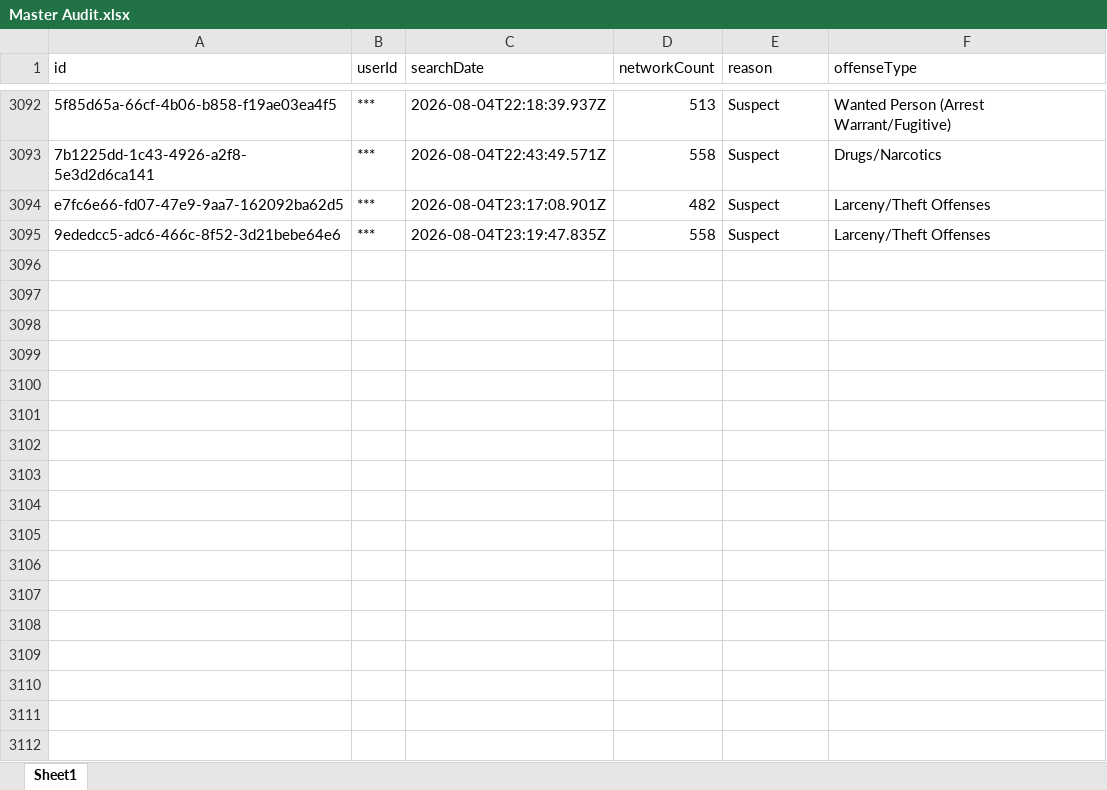
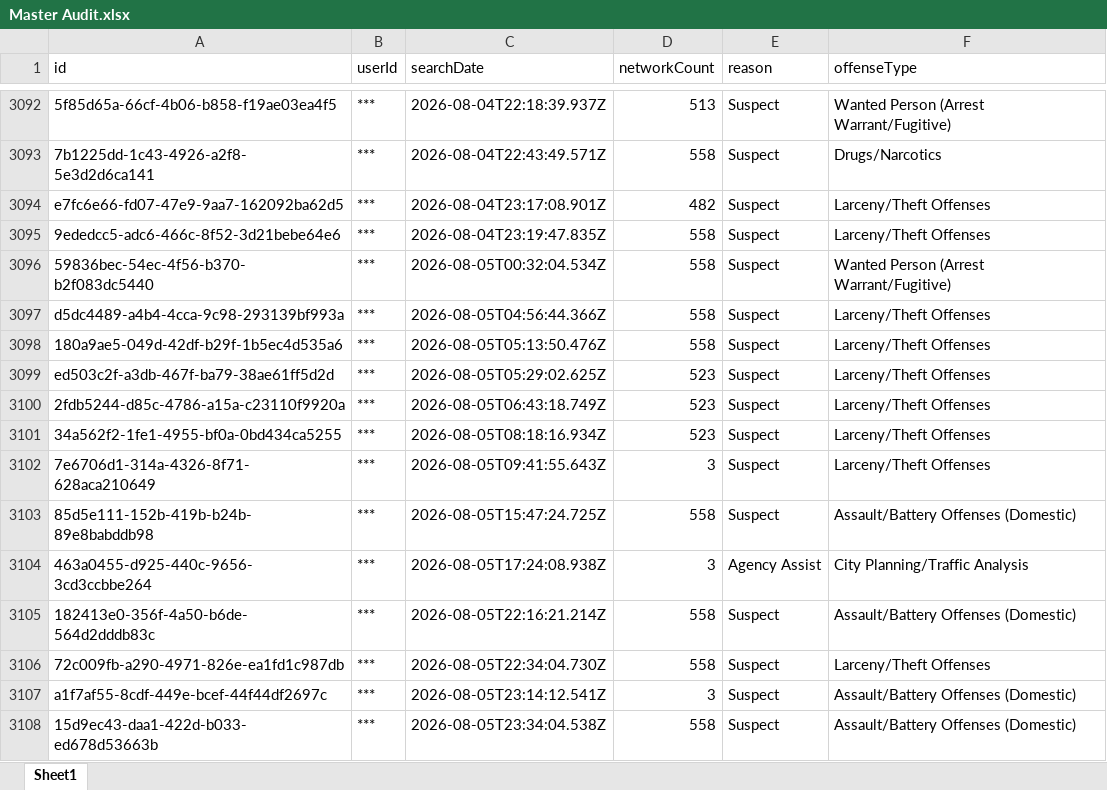
Before and after one commit to terminaldidy115/yuba-county-flock-oversight, an Excel workbook: Master Audit.xlsx, sheet Sheet1, drawn as a sheet; only a part is shown, gaps mark what is left out; values as stored, in another font and other column widths than the file's, no borders; the diff names each change by its address in the sheet, - before the commit and + after, or states it on an @@ line.

Commit message:
Auto-update 2026-08-07 06:00 — 13 new row(s)

```diff
--- a/Master Audit.xlsx (sheet Sheet1)
+++ b/Master Audit.xlsx (sheet Sheet1)
+row 3096: 59836bec-54ec-4f56-b370-b2f083dc5440 | *** | 2026-08-05T00:32:04.534Z | 558 | Suspect | Wanted Person (Arrest Warrant/Fugitive)
+row 3097: d5dc4489-a4b4-4cca-9c98-293139bf993a | *** | 2026-08-05T04:56:44.366Z | 558 | Suspect | Larceny/Theft Offenses
+row 3098: 180a9ae5-049d-42df-b29f-1b5ec4d535a6 | *** | 2026-08-05T05:13:50.476Z | 558 | Suspect | Larceny/Theft Offenses
+row 3099: ed503c2f-a3db-467f-ba79-38ae61ff5d2d | *** | 2026-08-05T05:29:02.625Z | 523 | Suspect | Larceny/Theft Offenses
+row 3100: 2fdb5244-d85c-4786-a15a-c23110f9920a | *** | 2026-08-05T06:43:18.749Z | 523 | Suspect | Larceny/Theft Offenses
+row 3101: 34a562f2-1fe1-4955-bf0a-0bd434ca5255 | *** | 2026-08-05T08:18:16.934Z | 523 | Suspect | Larceny/Theft Offenses
+row 3102: 7e6706d1-314a-4326-8f71-628aca210649 | *** | 2026-08-05T09:41:55.643Z | 3 | Suspect | Larceny/Theft Offenses
+row 3103: 85d5e111-152b-419b-b24b-89e8babddb98 | *** | 2026-08-05T15:47:24.725Z | 558 | Suspect | Assault/Battery Offenses (Domestic)
+row 3104: 463a0455-d925-440c-9656-3cd3ccbbe264 | *** | 2026-08-05T17:24:08.938Z | 3 | Agency Assist | City Planning/Traffic Analysis
+row 3105: 182413e0-356f-4a50-b6de-564d2dddb83c | *** | 2026-08-05T22:16:21.214Z | 558 | Suspect | Assault/Battery Offenses (Domestic)
+row 3106: 72c009fb-a290-4971-826e-ea1fd1c987db | *** | 2026-08-05T22:34:04.730Z | 558 | Suspect | Larceny/Theft Offenses
+row 3107: a1f7af55-8cdf-449e-bcef-44f44df2697c | *** | 2026-08-05T23:14:12.541Z | 3 | Suspect | Assault/Battery Offenses (Domestic)
+row 3108: 15d9ec43-daa1-422d-b033-ed678d53663b | *** | 2026-08-05T23:34:04.538Z | 558 | Suspect | Assault/Battery Offenses (Domestic)
```
